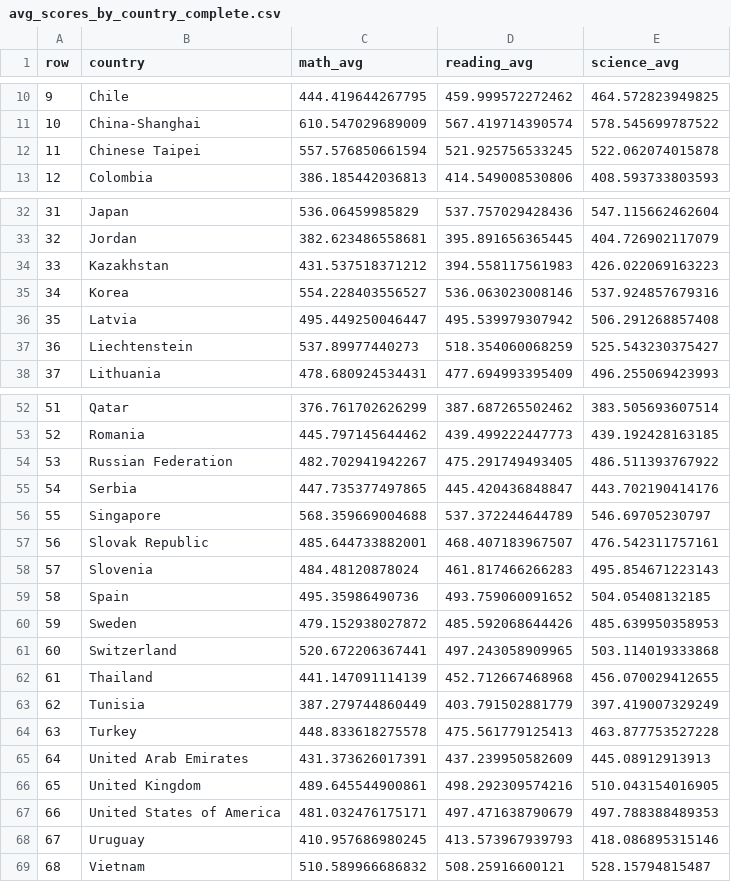
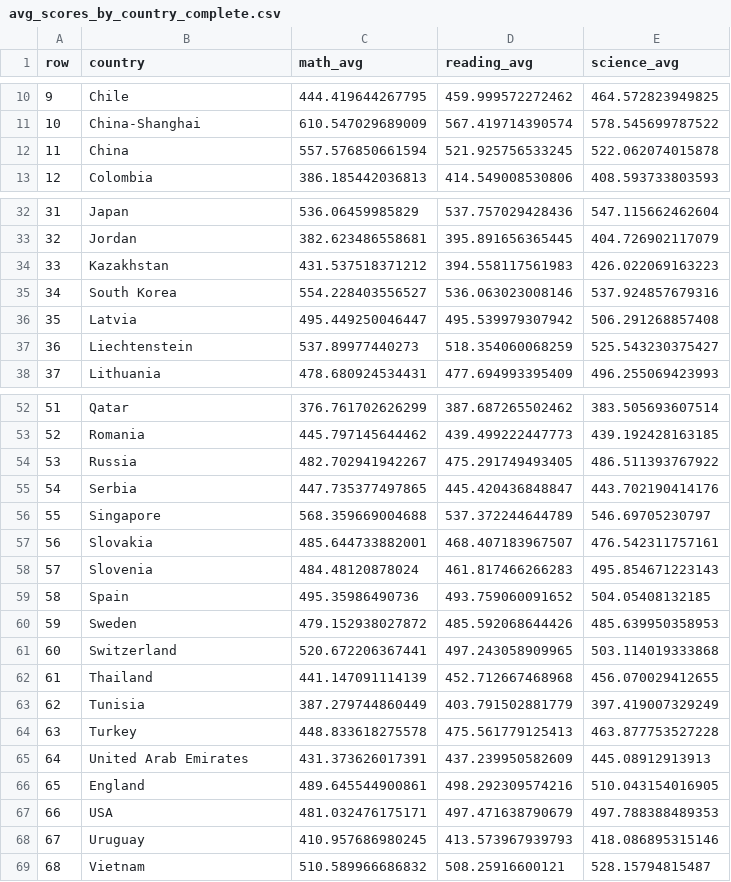
Before and after one commit to tmlohman/PISA, a CSV file: avg_scores_by_country_complete.csv, drawn as a sheet; only a part is shown, gaps mark what is left out.

```diff
--- a/avg_scores_by_country_complete.csv
+++ b/avg_scores_by_country_complete.csv
@@ -11,3 +11,3 @@
 "10","China-Shanghai",610.547029689009,567.419714390574,578.545699787522
-"11","Chinese Taipei",557.576850661594,521.925756533245,522.062074015878
+"11","China",557.576850661594,521.925756533245,522.062074015878
 "12","Colombia",386.185442036813,414.549008530806,408.593733803593
@@ -34,3 +34,3 @@
 "33","Kazakhstan",431.537518371212,394.558117561983,426.022069163223
-"34","Korea",554.228403556527,536.063023008146,537.924857679316
+"34","South Korea",554.228403556527,536.063023008146,537.924857679316
 "35","Latvia",495.449250046447,495.539979307942,506.291268857408
@@ -53,6 +53,6 @@
 "52","Romania",445.797145644462,439.499222447773,439.192428163185
-"53","Russian Federation",482.702941942267,475.291749493405,486.511393767922
+"53","Russia",482.702941942267,475.291749493405,486.511393767922
 "54","Serbia",447.735377497865,445.420436848847,443.702190414176
 "55","Singapore",568.359669004688,537.372244644789,546.69705230797
-"56","Slovak Republic",485.644733882001,468.407183967507,476.542311757161
+"56","Slovakia",485.644733882001,468.407183967507,476.542311757161
 "57","Slovenia",484.48120878024,461.817466266283,495.854671223143
@@ -65,4 +65,4 @@
 "64","United Arab Emirates",431.373626017391,437.239950582609,445.08912913913
-"65","United Kingdom",489.645544900861,498.292309574216,510.043154016905
-"66","United States of America",481.032476175171,497.471638790679,497.788388489353
+"65","England",489.645544900861,498.292309574216,510.043154016905
+"66","USA",481.032476175171,497.471638790679,497.788388489353
 "67","Uruguay",410.957686980245,413.573967939793,418.086895315146
```
